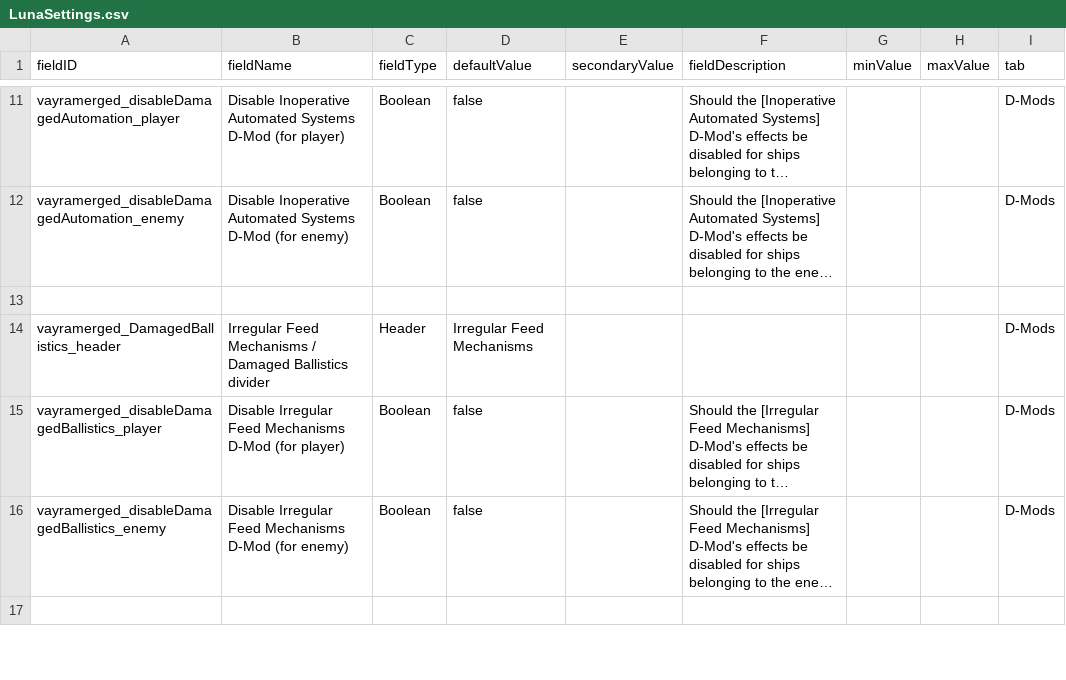
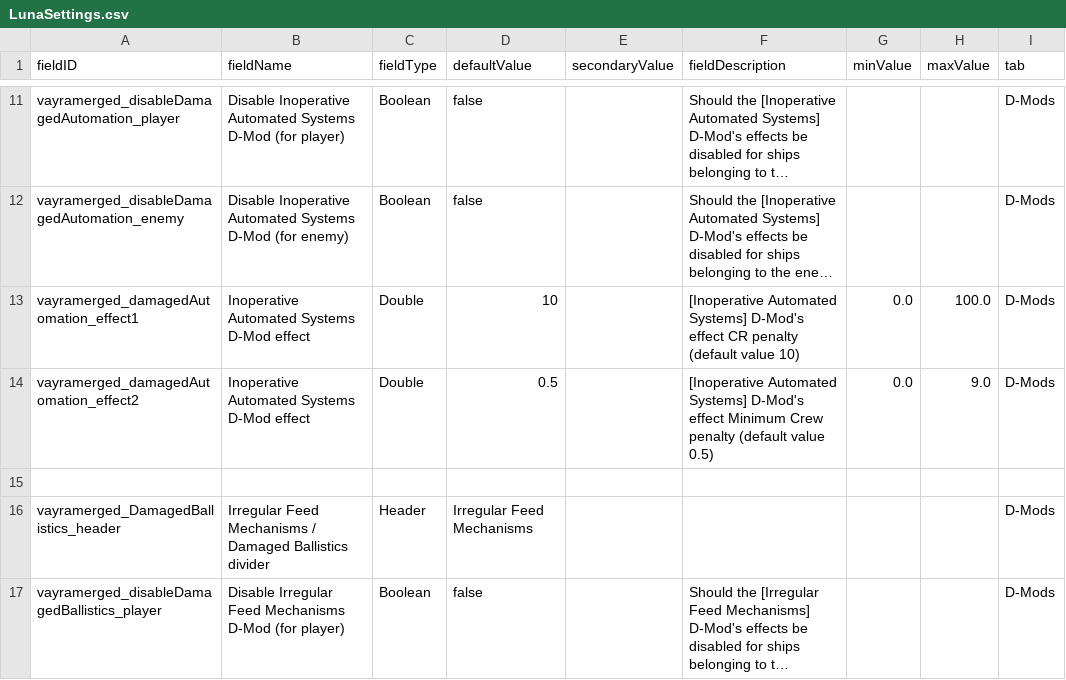
Before and after one commit to RkShaRkz/Starsector-IntelliJ-Template, a CSV file: src/data/config/LunaSettings.csv, drawn as a sheet; only a part is shown, gaps mark what is left out; the shorter side is filled out with more unchanged rows; long unchanged cells end in …; the diff names each change by its address in the sheet, - before the commit and + after, or states it on an @@ line.

Commit message:
Make VayraDamagedAutomation effects' values parametrized through LunaSettings

```diff
--- a/src/data/config/LunaSettings.csv
+++ b/src/data/config/LunaSettings.csv
+row 13: vayramerged_damagedAutomation_effect1 | Inoperative Automated Systems D-Mod effect | Double | 10 |  | [Inoperative Automated Systems] D-Mod's effect CR penalty (default value 10) | 0.0 | 100.0 | D-Mods
+row 14: vayramerged_damagedAutomation_effect2 | Inoperative Automated Systems D-Mod effect | Double | 0.5 |  | [Inoperative Automated Systems] D-Mod's effect Minimum Crew penalty (default value 0.5) | 0.0 | 9.0 | D-Mods
```
Also changed, not shown: 3 other files.
